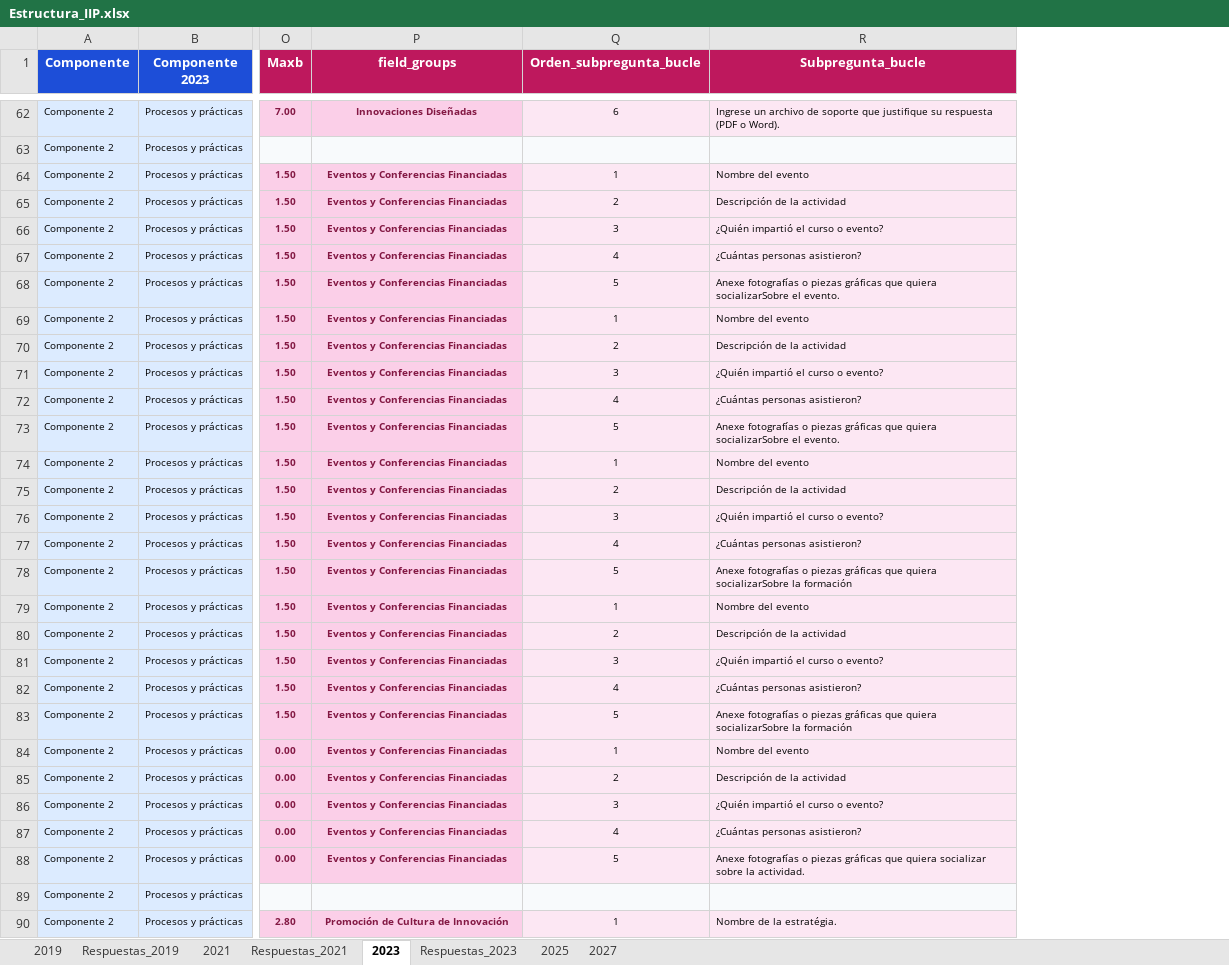
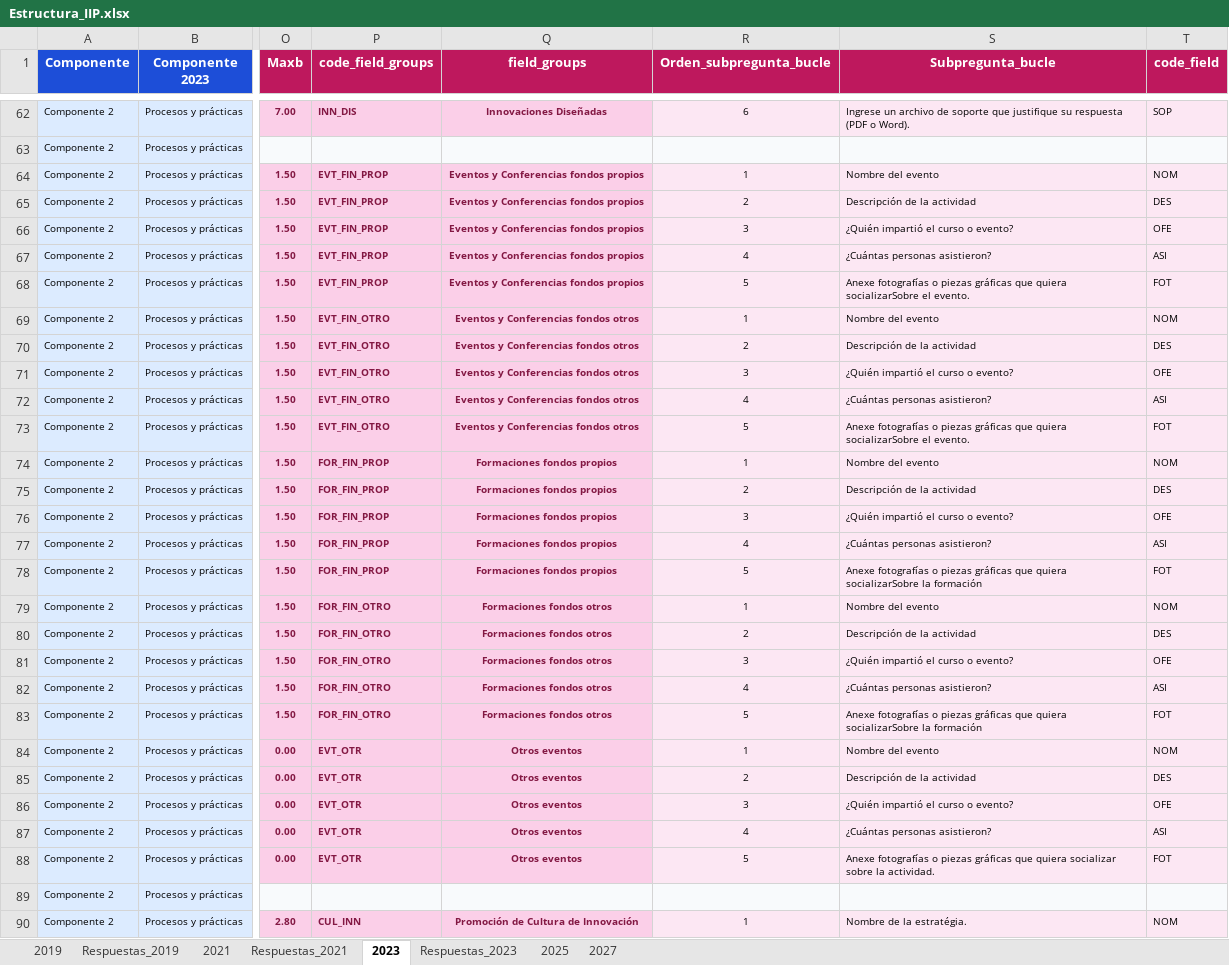
Before and after one commit to labcapitalvd/IIP, an Excel workbook: Persistence/src/populator/pops/jhonatan/Estructura_IIP.xlsx, sheet 2023, drawn as a sheet; only a part is shown, gaps mark what is left out; values as stored, in another font and other column widths than the file's, no borders; addresses are those after the commit; the diff covers the shown part only; the diff names each change by its address in the sheet, - before the commit and + after, or states it on an @@ line.

```diff
--- a/Persistence/src/populator/pops/jhonatan/Estructura_IIP.xlsx (sheet 2023)
+++ b/Persistence/src/populator/pops/jhonatan/Estructura_IIP.xlsx (sheet 2023)
+column P (code_field_groups), rows 62-90: INN_DIS |  | EVT_FIN_PROP | EVT_FIN_PROP | EVT_FIN_PROP | EVT_FIN_PROP | EVT_FIN_PROP | EVT_FIN_OTRO | EVT_FIN_OTRO | EVT_FIN_OTRO | EVT_FIN_OTRO | EVT_FIN_OTRO | FOR_FIN_PROP | FOR_FIN_PROP | FOR_FIN_PROP | FOR_FIN_PROP | FOR_FIN_PROP | FOR_FIN_OTRO | FOR_FIN_OTRO | FOR_FIN_OTRO | FOR_FIN_OTRO | FOR_FIN_OTRO | EVT_OTR | EVT_OTR | EVT_OTR | EVT_OTR | EVT_OTR |  | CUL_INN
+column T (code_field), rows 62-90: SOP |  | NOM | DES | OFE | ASI | FOT | NOM | DES | OFE | ASI | FOT | NOM | DES | OFE | ASI | FOT | NOM | DES | OFE | ASI | FOT | NOM | DES | OFE | ASI | FOT |  | NOM
-Q64:Q68 (field_groups): Eventos y Conferencias Financiadas
+Q64:Q68 (field_groups): Eventos y Conferencias fondos propios
-Q69:Q73 (field_groups): Eventos y Conferencias Financiadas
+Q69:Q73 (field_groups): Eventos y Conferencias fondos otros
-Q74:Q78 (field_groups): Eventos y Conferencias Financiadas
+Q74:Q78 (field_groups): Formaciones fondos propios
-Q79:Q83 (field_groups): Eventos y Conferencias Financiadas
+Q79:Q83 (field_groups): Formaciones fondos otros
-Q84:Q88 (field_groups): Eventos y Conferencias Financiadas
+Q84:Q88 (field_groups): Otros eventos
```
Also changed, not shown: 27 edited cells and cell formats elsewhere in this sheet, sheet 2019, sheet 2021, sheet 2025.
